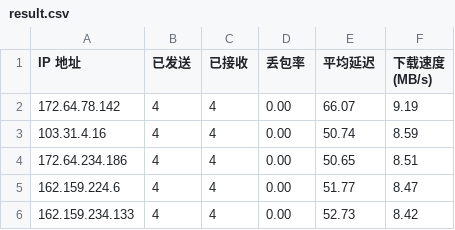
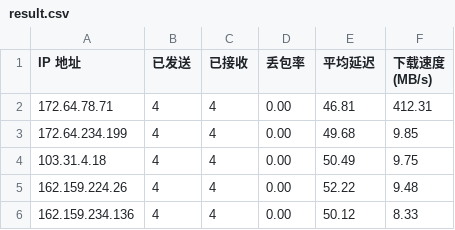
Before and after one commit to Tomoe233/cloudflare-speedtest, a CSV file: results/result.csv, drawn as a sheet.

Commit message:
Auto-Update SpeedTest Results: 2026-07-14 09:56:27

```diff
--- a/results/result.csv
+++ b/results/result.csv
@@ -1,6 +1,6 @@
 IP 地址,已发送,已接收,丢包率,平均延迟,下载速度 (MB/s)
-172.64.78.142,4,4,0.00,66.07,9.19
-103.31.4.16,4,4,0.00,50.74,8.59
-172.64.234.186,4,4,0.00,50.65,8.51
-162.159.224.6,4,4,0.00,51.77,8.47
-162.159.234.133,4,4,0.00,52.73,8.42
+172.64.78.71,4,4,0.00,46.81,412.31
+172.64.234.199,4,4,0.00,49.68,9.85
+103.31.4.18,4,4,0.00,50.49,9.75
+162.159.224.26,4,4,0.00,52.22,9.48
+162.159.234.136,4,4,0.00,50.12,8.33
```
